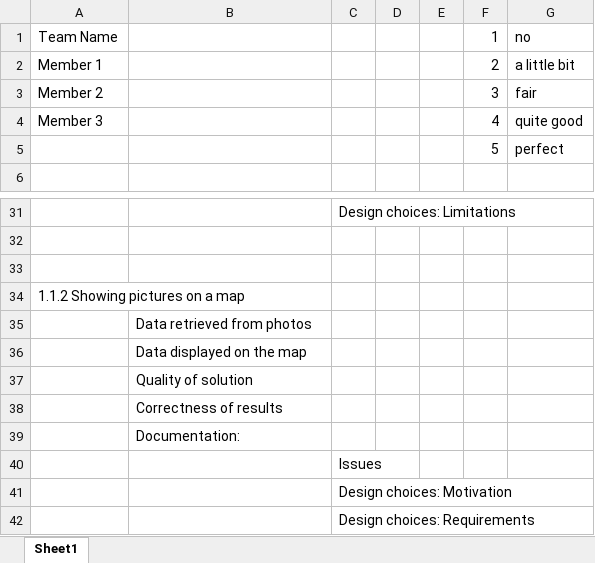
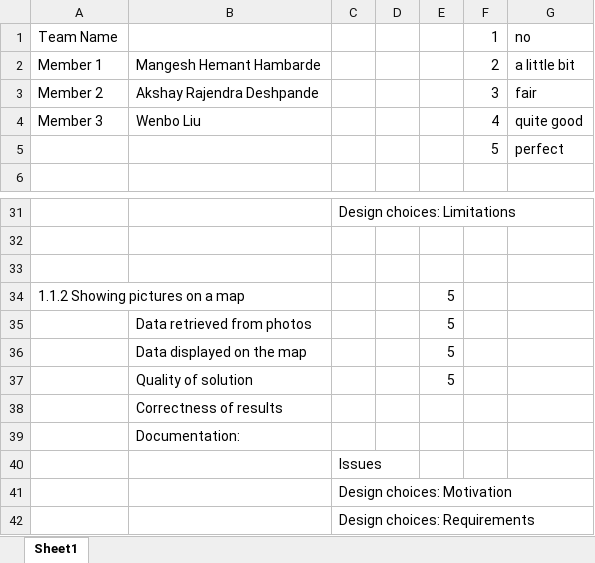
Before and after one commit to TheHereticDruid/com6510-mobile-devices-final-assignment, an Excel workbook: Self Assessment Form COM4510-COM6510.xlsx, sheet Sheet1, drawn as a sheet; only a part is shown, gaps mark what is left out; values as stored, in another font and other column widths than the file's, no cell formats; the diff covers the shown part only; the diff names each change by its address in the sheet, - before the commit and + after, or states it on an @@ line.

```diff
--- a/Self Assessment Form COM4510-COM6510.xlsx (sheet Sheet1)
+++ b/Self Assessment Form COM4510-COM6510.xlsx (sheet Sheet1)
-B2: (empty)
+B2: Mangesh Hemant Hambarde
-B3: (empty)
+B3: Akshay Rajendra Deshpande
-B4: (empty)
+B4: Wenbo Liu
-E34:E37: (empty)
+E34:E37: 5
```
Also changed, not shown: 3 added rows, 3 removed rows and 30 edited cells elsewhere in this sheet, cell formats.
